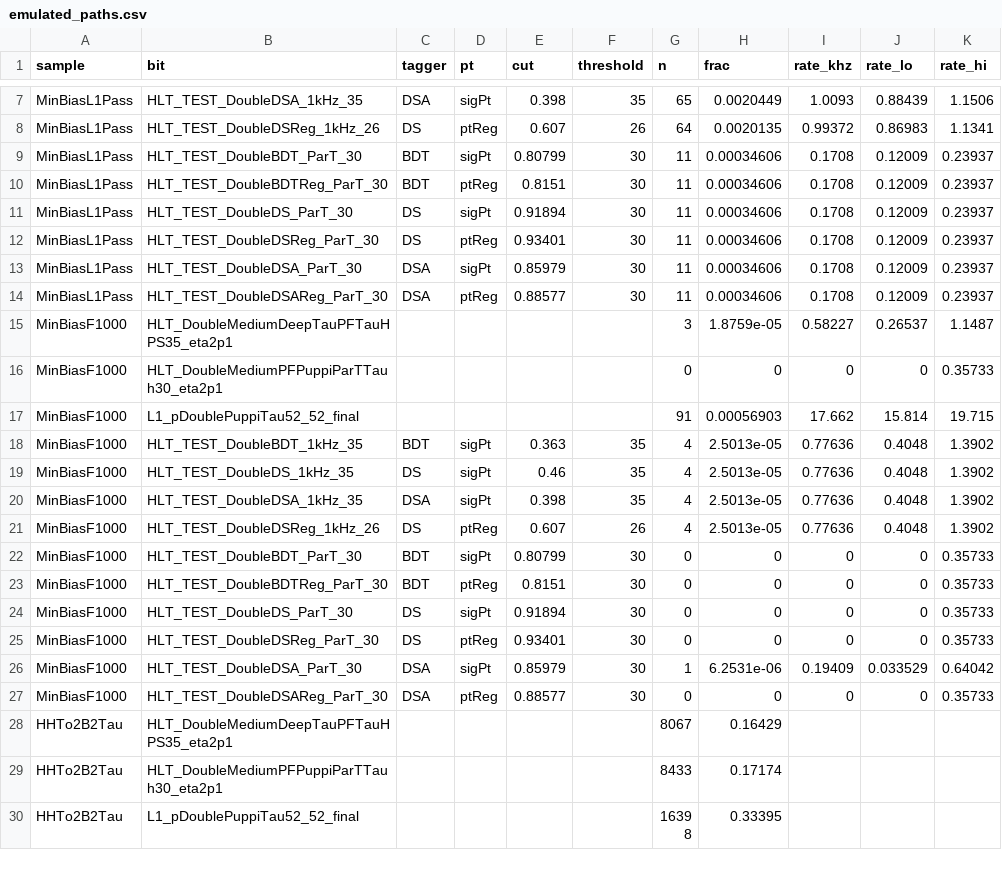
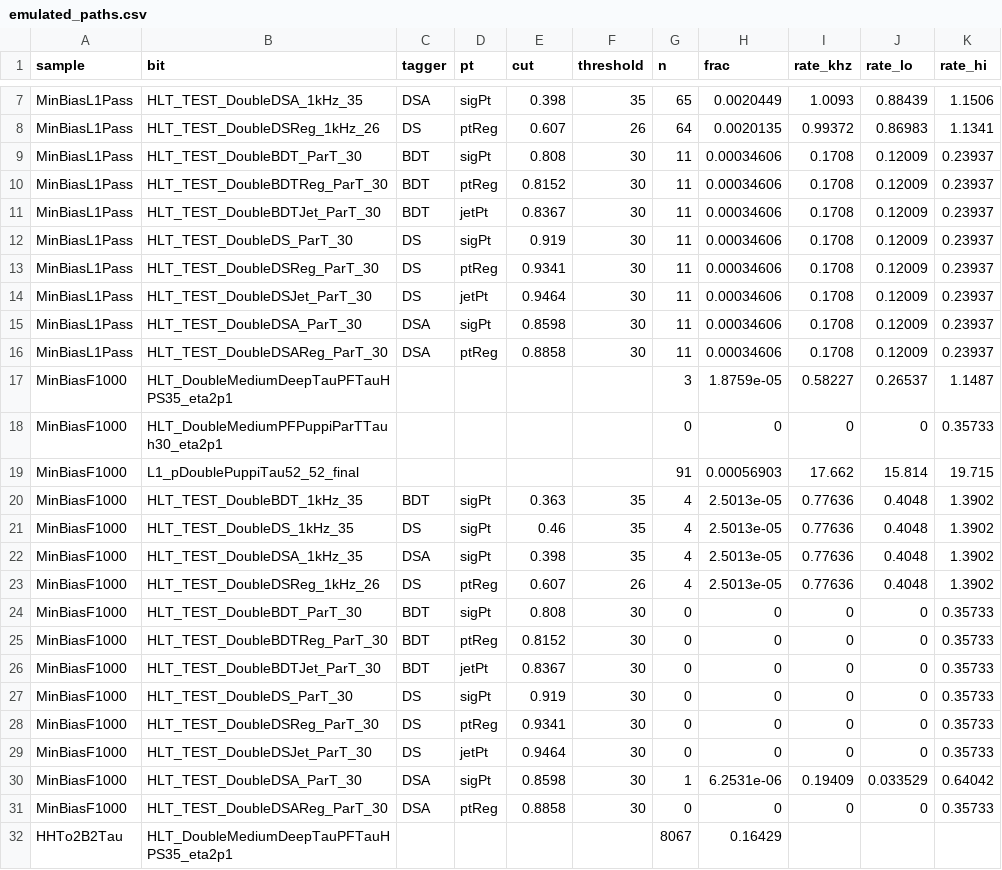
Before and after one commit to artlbv/Phase2-L1MenuTools, a CSV file: configs/V50nano/object_performance/test_tautag/emulated_paths.csv, drawn as a sheet; only a part is shown, gaps mark what is left out; the shorter side is filled out with more unchanged rows; the diff covers the shown part only.

```diff
--- a/configs/V50nano/object_performance/test_tautag/emulated_paths.csv
+++ b/configs/V50nano/object_performance/test_tautag/emulated_paths.csv
@@ -8,8 +8,10 @@ MinBiasL1Pass,HLT_TEST_DoubleDSA_1kHz_35,DSA,sigPt,0.398,35,65,0.0020449,1.0093,
 MinBiasL1Pass,HLT_TEST_DoubleDSReg_1kHz_26,DS,ptReg,0.607,26,64,0.0020135,0.99372,0.86983,1.1341
-MinBiasL1Pass,HLT_TEST_DoubleBDT_ParT_30,BDT,sigPt,0.80799,30,11,0.00034606,0.1708,0.12009,0.23937
-MinBiasL1Pass,HLT_TEST_DoubleBDTReg_ParT_30,BDT,ptReg,0.8151,30,11,0.00034606,0.1708,0.12009,0.23937
-MinBiasL1Pass,HLT_TEST_DoubleDS_ParT_30,DS,sigPt,0.91894,30,11,0.00034606,0.1708,0.12009,0.23937
-MinBiasL1Pass,HLT_TEST_DoubleDSReg_ParT_30,DS,ptReg,0.93401,30,11,0.00034606,0.1708,0.12009,0.23937
-MinBiasL1Pass,HLT_TEST_DoubleDSA_ParT_30,DSA,sigPt,0.85979,30,11,0.00034606,0.1708,0.12009,0.23937
-MinBiasL1Pass,HLT_TEST_DoubleDSAReg_ParT_30,DSA,ptReg,0.88577,30,11,0.00034606,0.1708,0.12009,0.23937
+MinBiasL1Pass,HLT_TEST_DoubleBDT_ParT_30,BDT,sigPt,0.808,30,11,0.00034606,0.1708,0.12009,0.23937
+MinBiasL1Pass,HLT_TEST_DoubleBDTReg_ParT_30,BDT,ptReg,0.8152,30,11,0.00034606,0.1708,0.12009,0.23937
+MinBiasL1Pass,HLT_TEST_DoubleBDTJet_ParT_30,BDT,jetPt,0.8367,30,11,0.00034606,0.1708,0.12009,0.23937
+MinBiasL1Pass,HLT_TEST_DoubleDS_ParT_30,DS,sigPt,0.919,30,11,0.00034606,0.1708,0.12009,0.23937
+MinBiasL1Pass,HLT_TEST_DoubleDSReg_ParT_30,DS,ptReg,0.9341,30,11,0.00034606,0.1708,0.12009,0.23937
+MinBiasL1Pass,HLT_TEST_DoubleDSJet_ParT_30,DS,jetPt,0.9464,30,11,0.00034606,0.1708,0.12009,0.23937
+MinBiasL1Pass,HLT_TEST_DoubleDSA_ParT_30,DSA,sigPt,0.8598,30,11,0.00034606,0.1708,0.12009,0.23937
+MinBiasL1Pass,HLT_TEST_DoubleDSAReg_ParT_30,DSA,ptReg,0.8858,30,11,0.00034606,0.1708,0.12009,0.23937
 MinBiasF1000,HLT_DoubleMediumDeepTauPFTauHPS35_eta2p1,,,,,3,1.8759e-05,0.58227,0.26537,1.1487
@@ -21,8 +23,10 @@ MinBiasF1000,HLT_TEST_DoubleDSA_1kHz_35,DSA,sigPt,0.398,35,4,2.5013e-05,0.77636,
 MinBiasF1000,HLT_TEST_DoubleDSReg_1kHz_26,DS,ptReg,0.607,26,4,2.5013e-05,0.77636,0.4048,1.3902
-MinBiasF1000,HLT_TEST_DoubleBDT_ParT_30,BDT,sigPt,0.80799,30,0,0,0,0,0.35733
-MinBiasF1000,HLT_TEST_DoubleBDTReg_ParT_30,BDT,ptReg,0.8151,30,0,0,0,0,0.35733
-MinBiasF1000,HLT_TEST_DoubleDS_ParT_30,DS,sigPt,0.91894,30,0,0,0,0,0.35733
-MinBiasF1000,HLT_TEST_DoubleDSReg_ParT_30,DS,ptReg,0.93401,30,0,0,0,0,0.35733
-MinBiasF1000,HLT_TEST_DoubleDSA_ParT_30,DSA,sigPt,0.85979,30,1,6.2531e-06,0.19409,0.033529,0.64042
-MinBiasF1000,HLT_TEST_DoubleDSAReg_ParT_30,DSA,ptReg,0.88577,30,0,0,0,0,0.35733
+MinBiasF1000,HLT_TEST_DoubleBDT_ParT_30,BDT,sigPt,0.808,30,0,0,0,0,0.35733
+MinBiasF1000,HLT_TEST_DoubleBDTReg_ParT_30,BDT,ptReg,0.8152,30,0,0,0,0,0.35733
+MinBiasF1000,HLT_TEST_DoubleBDTJet_ParT_30,BDT,jetPt,0.8367,30,0,0,0,0,0.35733
+MinBiasF1000,HLT_TEST_DoubleDS_ParT_30,DS,sigPt,0.919,30,0,0,0,0,0.35733
+MinBiasF1000,HLT_TEST_DoubleDSReg_ParT_30,DS,ptReg,0.9341,30,0,0,0,0,0.35733
+MinBiasF1000,HLT_TEST_DoubleDSJet_ParT_30,DS,jetPt,0.9464,30,0,0,0,0,0.35733
+MinBiasF1000,HLT_TEST_DoubleDSA_ParT_30,DSA,sigPt,0.8598,30,1,6.2531e-06,0.19409,0.033529,0.64042
+MinBiasF1000,HLT_TEST_DoubleDSAReg_ParT_30,DSA,ptReg,0.8858,30,0,0,0,0,0.35733
 HHTo2B2Tau,HLT_DoubleMediumDeepTauPFTauHPS35_eta2p1,,,,,8067,0.16429,,,
```
Also changed, not shown: 17 added rows and 14 edited cells elsewhere in this file, 9 other files.
